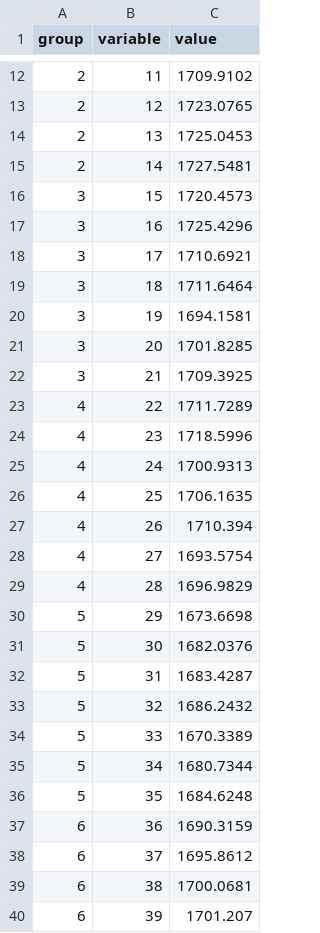
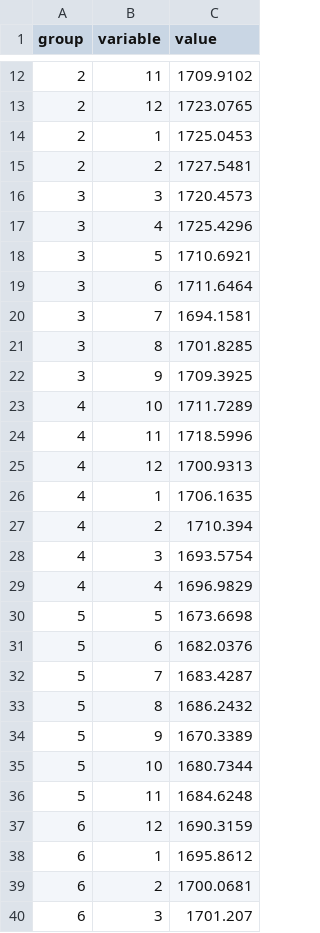
Before and after one commit to gabyrgonz/gabyrgonz.github.io, a CSV file: spurs-dataset.csv, drawn as a sheet; only a part is shown, gaps mark what is left out; the diff covers the shown part only.

Commit message:
Update spurs-dataset.csv

```diff
--- a/spurs-dataset.csv
+++ b/spurs-dataset.csv
@@ -13,28 +13,28 @@ group,variable,value
 2,12,1723.0765
-2,13,1725.0453
-2,14,1727.5481
-3,15,1720.4573
-3,16,1725.4296
-3,17,1710.6921
-3,18,1711.6464
-3,19,1694.1581
-3,20,1701.8285
-3,21,1709.3925
-4,22,1711.7289
-4,23,1718.5996
-4,24,1700.9313
-4,25,1706.1635
-4,26,1710.394
-4,27,1693.5754
-4,28,1696.9829
-5,29,1673.6698
-5,30,1682.0376
-5,31,1683.4287
-5,32,1686.2432
-5,33,1670.3389
-5,34,1680.7344
-5,35,1684.6248
-6,36,1690.3159
-6,37,1695.8612
-6,38,1700.0681
-6,39,1701.207
+2,1,1725.0453
+2,2,1727.5481
+3,3,1720.4573
+3,4,1725.4296
+3,5,1710.6921
+3,6,1711.6464
+3,7,1694.1581
+3,8,1701.8285
+3,9,1709.3925
+4,10,1711.7289
+4,11,1718.5996
+4,12,1700.9313
+4,1,1706.1635
+4,2,1710.394
+4,3,1693.5754
+4,4,1696.9829
+5,5,1673.6698
+5,6,1682.0376
+5,7,1683.4287
+5,8,1686.2432
+5,9,1670.3389
+5,10,1680.7344
+5,11,1684.6248
+6,12,1690.3159
+6,1,1695.8612
+6,2,1700.0681
+6,3,1701.207
```
Also changed, not shown: 23 removed rows and 43 edited cells elsewhere in this file.
